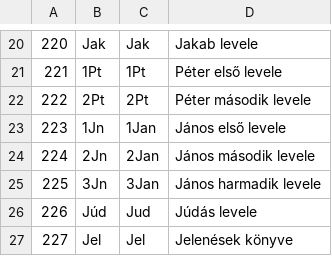
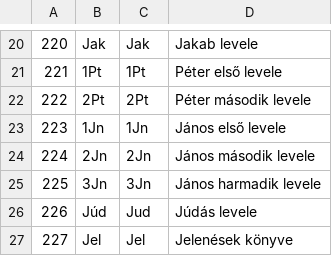
Before and after one commit to borazslo/szentiras.hu, a CSV file: database/migrations/2017_10_11_175301_addTranslation_STL.csv, drawn as a sheet; only a part is shown, gaps mark what is left out.

```diff
--- a/database/migrations/2017_10_11_175301_addTranslation_STL.csv
+++ b/database/migrations/2017_10_11_175301_addTranslation_STL.csv
@@ -22,5 +22,5 @@
 222,2Pt,2Pt,Péter második levele,,
-223,1Jn,1Jan,János első levele,,
-224,2Jn,2Jan,János második levele,,
-225,3Jn,3Jan,János harmadik levele,,
+223,1Jn,1Jn,János első levele,,
+224,2Jn,2Jn,János második levele,,
+225,3Jn,3Jn,János harmadik levele,,
 226,Júd,Jud,Júdás levele,,
```
Also changed, not shown: 7 other files.
